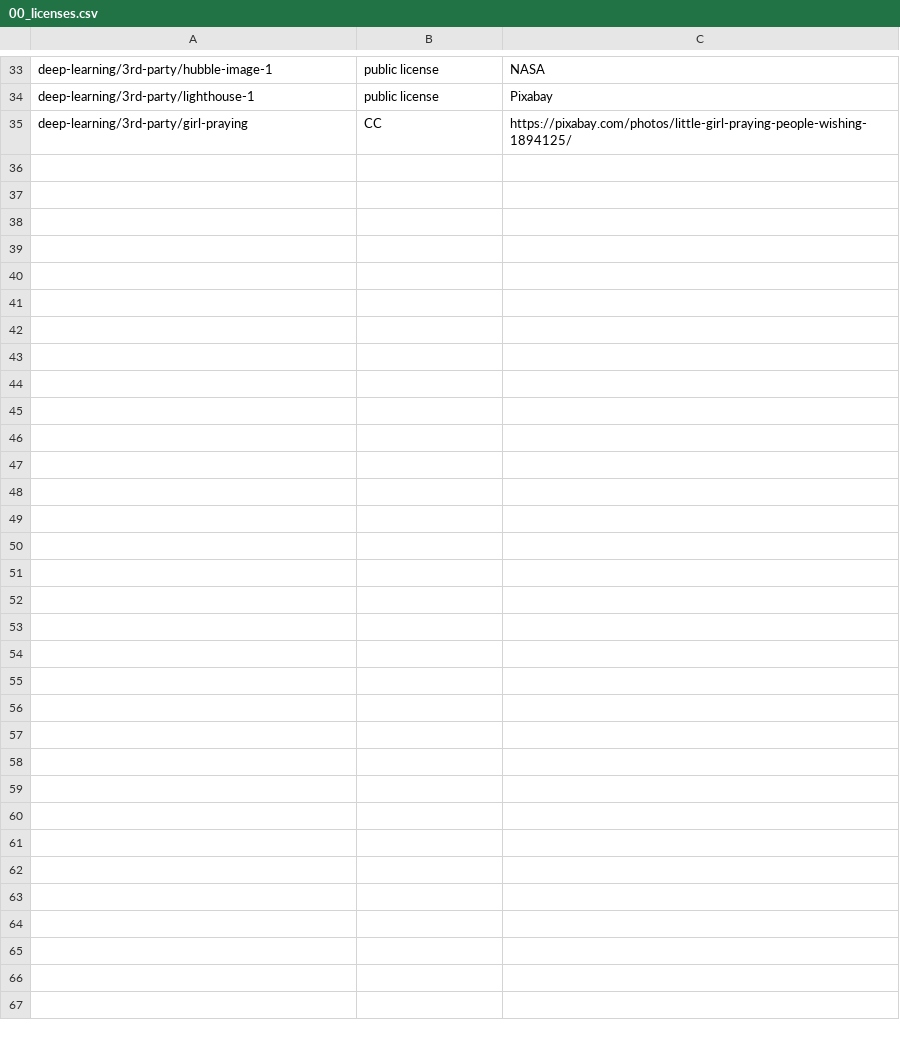
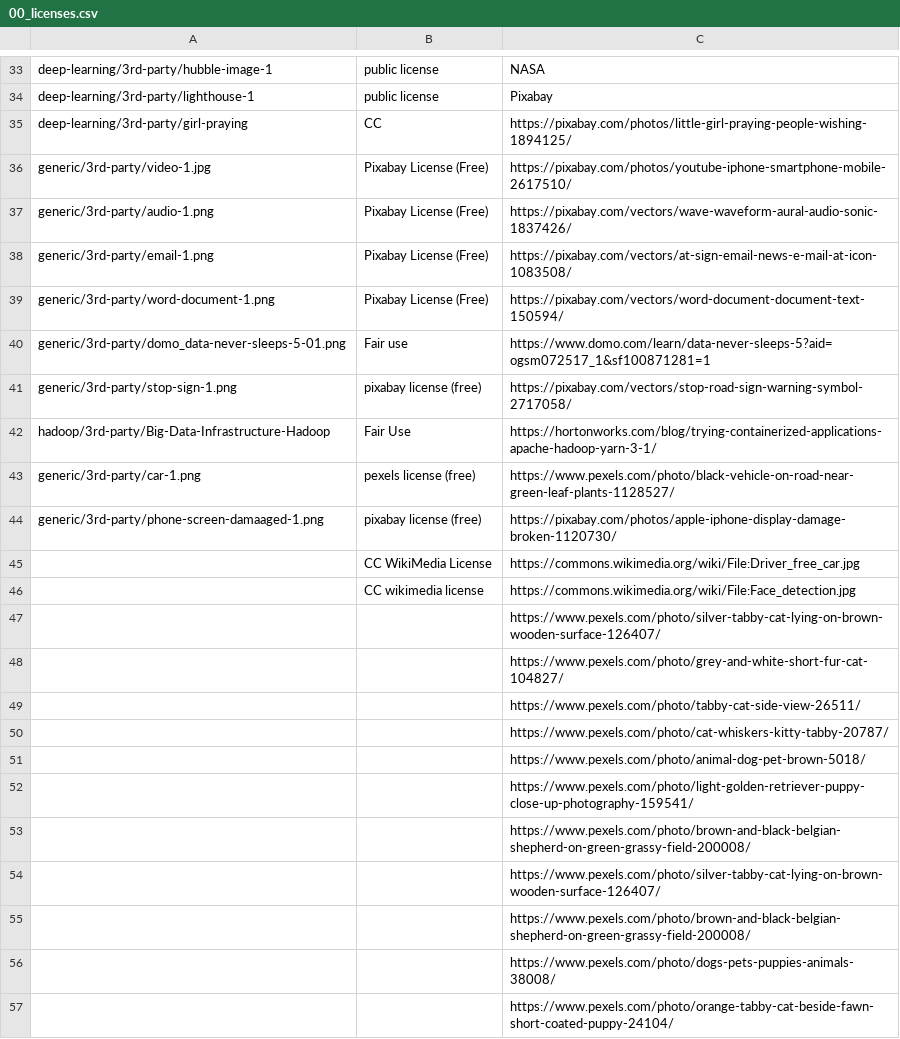
Before and after one commit to elephantscale/es-training-new, a CSV file: assets/images/00_licenses.csv, drawn as a sheet; only a part is shown, gaps mark what is left out.

Commit message:
ML : updating ML-Primer and image cleanup [4]

```diff
--- a/assets/images/00_licenses.csv
+++ b/assets/images/00_licenses.csv
@@ -35 +35,23 @@ deep-learning/3rd-party/lighthouse-1, public license, Pixabay
 deep-learning/3rd-party/girl-praying,CC, https://pixabay.com/photos/little-girl-praying-people-wishing-1894125/
+generic/3rd-party/video-1.jpg, Pixabay License (Free), https://pixabay.com/photos/youtube-iphone-smartphone-mobile-2617510/
+generic/3rd-party/audio-1.png, Pixabay License (Free), https://pixabay.com/vectors/wave-waveform-aural-audio-sonic-1837426/
+generic/3rd-party/email-1.png, Pixabay License (Free), https://pixabay.com/vectors/at-sign-email-news-e-mail-at-icon-1083508/
+generic/3rd-party/word-document-1.png, Pixabay License (Free), https://pixabay.com/vectors/word-document-document-text-150594/
+generic/3rd-party/domo_data-never-sleeps-5-01.png, Fair use, https://www.domo.com/learn/data-never-sleeps-5?aid=ogsm072517_1&sf100871281=1
+generic/3rd-party/stop-sign-1.png, pixabay license (free), https://pixabay.com/vectors/stop-road-sign-warning-symbol-2717058/
+hadoop/3rd-party/Big-Data-Infrastructure-Hadoop,Fair Use, https://hortonworks.com/blog/trying-containerized-applications-apache-hadoop-yarn-3-1/
+generic/3rd-party/car-1.png, pexels license (free), https://www.pexels.com/photo/black-vehicle-on-road-near-green-leaf-plants-1128527/
+generic/3rd-party/phone-screen-damaaged-1.png, pixabay license (free), https://pixabay.com/photos/apple-iphone-display-damage-broken-1120730/
+,CC WikiMedia License,https://commons.wikimedia.org/wiki/File:Driver_free_car.jpg
+,CC wikimedia license, https://commons.wikimedia.org/wiki/File:Face_detection.jpg
+,,https://www.pexels.com/photo/silver-tabby-cat-lying-on-brown-wooden-surface-126407/
+,,https://www.pexels.com/photo/grey-and-white-short-fur-cat-104827/
+,,https://www.pexels.com/photo/tabby-cat-side-view-26511/
+,,https://www.pexels.com/photo/cat-whiskers-kitty-tabby-20787/
+,,https://www.pexels.com/photo/animal-dog-pet-brown-5018/
+,,https://www.pexels.com/photo/light-golden-retriever-puppy-close-up-photography-159541/
+,,https://www.pexels.com/photo/brown-and-black-belgian-shepherd-on-green-grassy-field-200008/
+,,https://www.pexels.com/photo/silver-tabby-cat-lying-on-brown-wooden-surface-126407/
+,,https://www.pexels.com/photo/brown-and-black-belgian-shepherd-on-green-grassy-field-200008/
+,,https://www.pexels.com/photo/dogs-pets-puppies-animals-38008/
+,,https://www.pexels.com/photo/orange-tabby-cat-beside-fawn-short-coated-puppy-24104/
```
Also changed, not shown: 39 other files.
